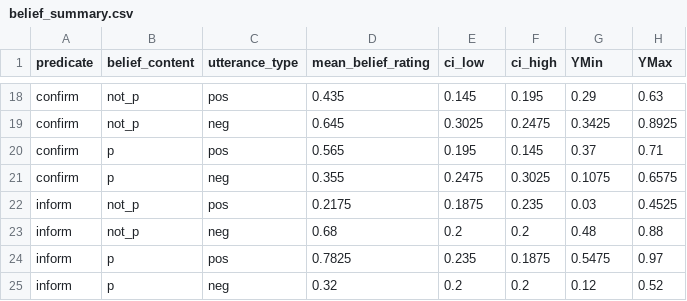
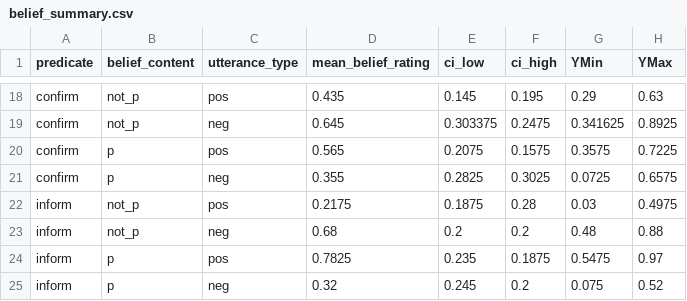
Before and after one commit to pennydy/Projectivity_RSA, a CSV file: analysis/1_listenerProjection/pilot/results/belief_summary.csv, drawn as a sheet; only a part is shown, gaps mark what is left out; the diff covers the shown part only.

```diff
--- a/analysis/1_listenerProjection/pilot/results/belief_summary.csv
+++ b/analysis/1_listenerProjection/pilot/results/belief_summary.csv
@@ -18,8 +18,8 @@
 "confirm","not_p","pos",0.435,0.145,0.195,0.29,0.63
-"confirm","not_p","neg",0.645,0.3025,0.2475,0.3425,0.8925
-"confirm","p","pos",0.565,0.195,0.145,0.37,0.71
-"confirm","p","neg",0.355,0.2475,0.3025,0.1075,0.6575
-"inform","not_p","pos",0.2175,0.1875,0.235,0.03,0.4525
+"confirm","not_p","neg",0.645,0.303375,0.2475,0.341625,0.8925
+"confirm","p","pos",0.565,0.2075,0.1575,0.3575,0.7225
+"confirm","p","neg",0.355,0.2825,0.3025,0.0725,0.6575
+"inform","not_p","pos",0.2175,0.1875,0.28,0.03,0.4975
 "inform","not_p","neg",0.68,0.2,0.2,0.48,0.88
 "inform","p","pos",0.7825,0.235,0.1875,0.5475,0.97
-"inform","p","neg",0.32,0.2,0.2,0.12,0.52
+"inform","p","neg",0.32,0.245,0.2,0.075,0.52
```
Also changed, not shown: 32 edited cells elsewhere in this file, analysis/1_listenerProjection/main/results/belief_summary.csv, analysis/1_listenerProjection/main/results/certainty_summary.csv, 19 other files.
